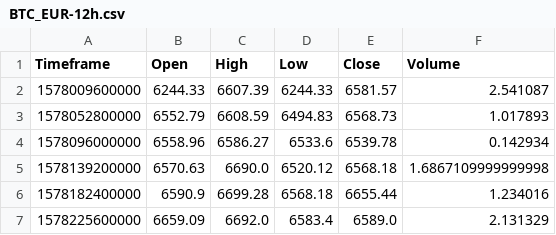
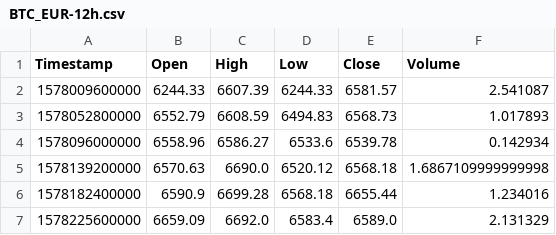
Before and after one commit to filippomanzardo/NAMLProject, a CSV file: data/BTC_EUR-12h.csv, drawn as a sheet; only a part is shown.

Commit message:
added timestamp

```diff
--- a/data/BTC_EUR-12h.csv
+++ b/data/BTC_EUR-12h.csv
@@ -1,2 +1,2 @@
-Timeframe,Open,High,Low,Close,Volume
+Timestamp,Open,High,Low,Close,Volume
 1578009600000,6244.33,6607.39,6244.33,6581.57,2.541087
```
Also changed, not shown: data/BTC_EUR-1d.csv, data/BTC_EUR-1h.csv, 3 other files.
